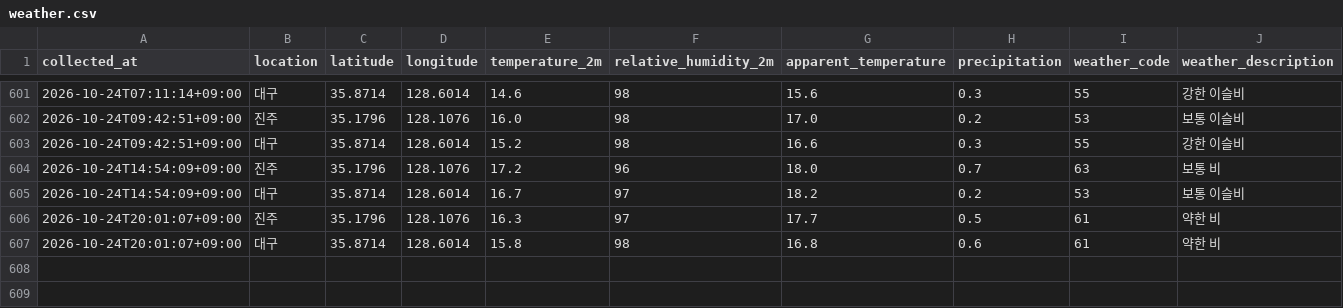
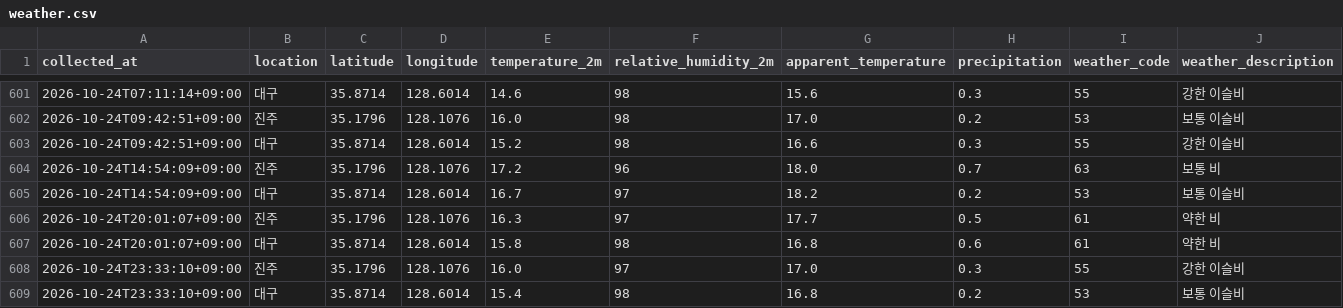
Before and after one commit to bonggoo0705-cyber/jinju_daegu, a CSV file: data/weather.csv, drawn as a sheet; only a part is shown, gaps mark what is left out.

```diff
--- a/data/weather.csv
+++ b/data/weather.csv
@@ -607 +607,3 @@
 2026-10-24T20:01:07+09:00,대구,35.8714,128.6014,15.8,98,16.8,0.6,61,약한 비
+2026-10-24T23:33:10+09:00,진주,35.1796,128.1076,16.0,97,17.0,0.3,55,강한 이슬비
+2026-10-24T23:33:10+09:00,대구,35.8714,128.6014,15.4,98,16.8,0.2,53,보통 이슬비
```
